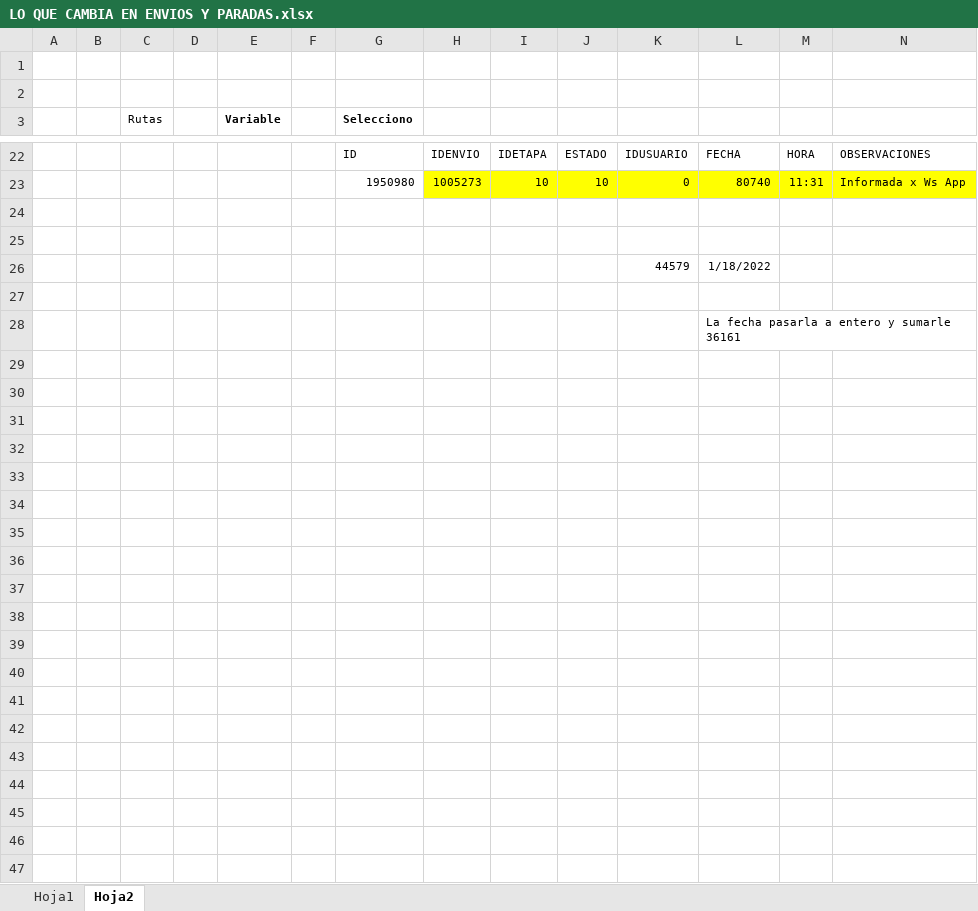
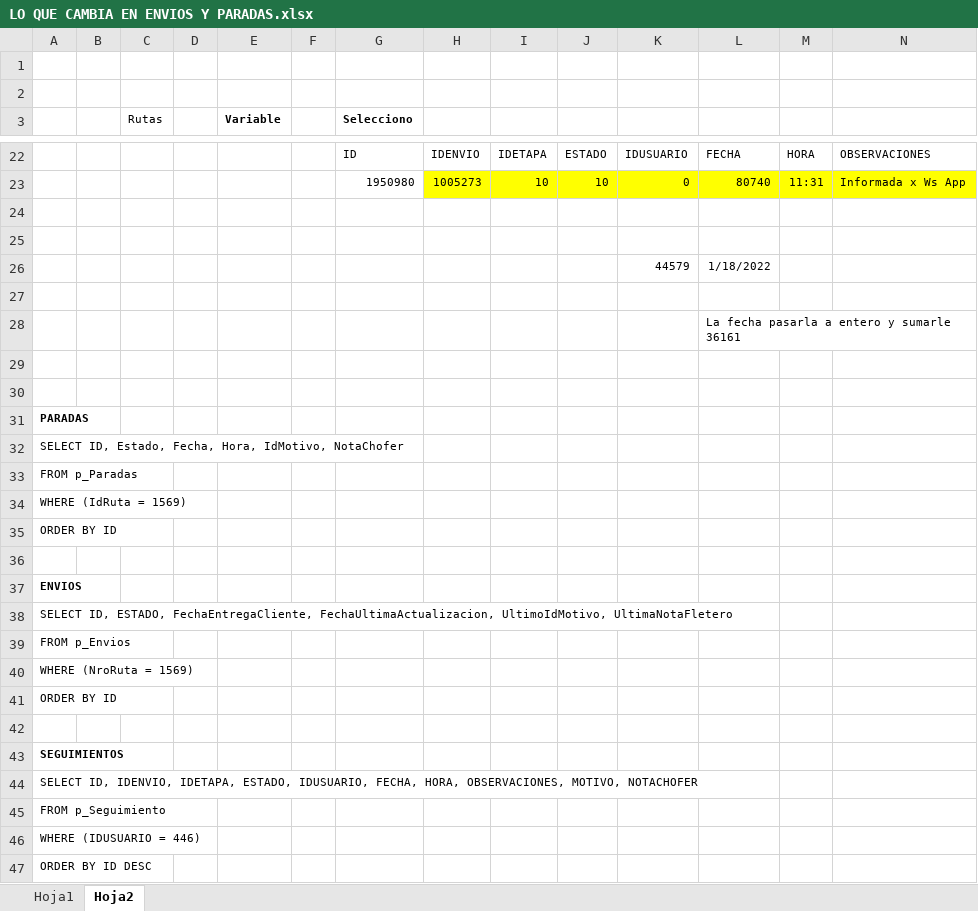
Before and after one commit to LuisPulenta/FleetDeliveryApp, an Excel workbook: LO QUE CAMBIA EN ENVIOS Y PARADAS.xlsx, sheet Hoja2, drawn as a sheet; only a part is shown, gaps mark what is left out; values as stored, in another font and other column widths than the file's, no borders; rows hold the shown columns only; the diff names each change by its address in the sheet, - before the commit and + after, or states it on an @@ line.

```diff
--- a/LO QUE CAMBIA EN ENVIOS Y PARADAS.xlsx (sheet Hoja2)
+++ b/LO QUE CAMBIA EN ENVIOS Y PARADAS.xlsx (sheet Hoja2)
+row 29: (empty)
+row 30: (empty)
+row 31: PARADAS
+row 32: SELECT ID, Estado, Fecha, Hora, IdMotivo, NotaChofer
+row 33: FROM p_Paradas
+row 34: WHERE (IdRuta = 1569)
+row 35: ORDER BY ID
+row 36: (empty)
+row 37: ENVIOS
+row 38: SELECT ID, ESTADO, FechaEntregaCliente, FechaUltimaActualizacion, UltimoIdMotivo, UltimaNotaFletero
+row 39: FROM p_Envios
+row 40: WHERE (NroRuta = 1569)
+row 41: ORDER BY ID
+row 42: (empty)
+row 43: SEGUIMIENTOS
+row 44: SELECT ID, IDENVIO, IDETAPA, ESTADO, IDUSUARIO, FECHA, HORA, OBSERVACIONES, MOTIVO, NOTACHOFER
+row 45: FROM p_Seguimiento
+row 46: WHERE (IDUSUARIO = 446)
+row 47: ORDER BY ID DESC
```
Also changed, not shown: 5 other files.
